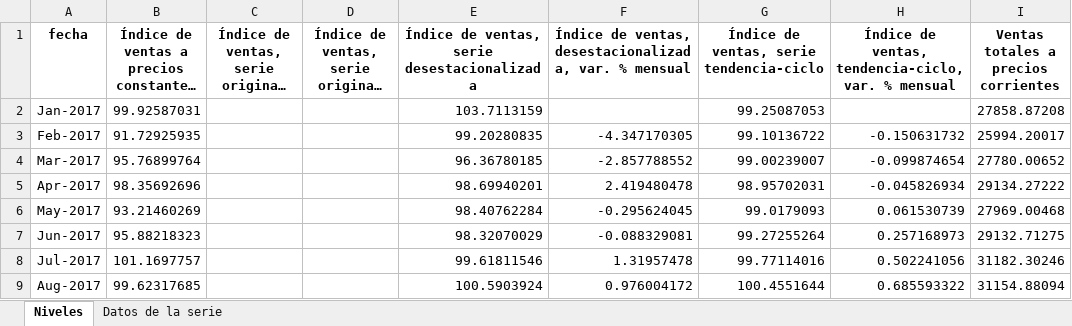
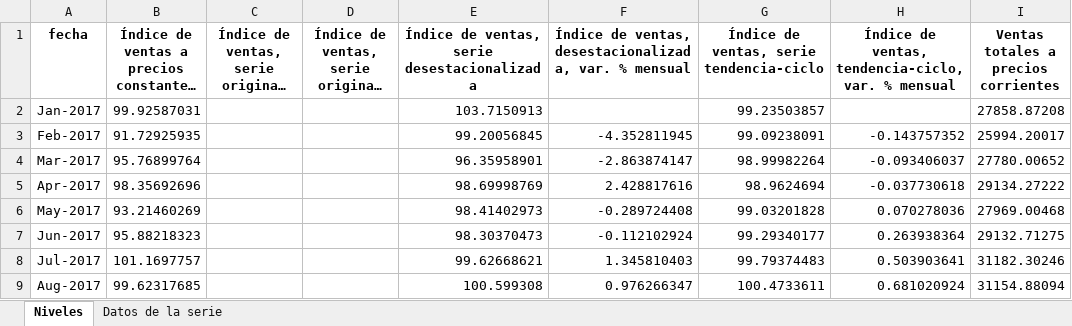
Before and after one commit to rodrigotperelsztein-source/monitor-series, an Excel workbook: data/excel/supermercados.xlsx, sheet Niveles, drawn as a sheet; only a part is shown; long unchanged cells end in …; values as stored, in another font and other column widths than the file's, no borders; the diff covers the shown part only; the diff names each change by its address in the sheet, - before the commit and + after, or states it on an @@ line.

```diff
--- a/data/excel/supermercados.xlsx (sheet Niveles)
+++ b/data/excel/supermercados.xlsx (sheet Niveles)
-E2: 103.7113159
+E2: 103.7150913
-G2: 99.25087053
+G2: 99.23503857
-E3: 99.20280835
+E3: 99.20056845
-F3: -4.347170305
+F3: -4.352811945
-G3: 99.10136722
+G3: 99.09238091
-H3: -0.150631732
+H3: -0.143757352
-E4: 96.36780185
+E4: 96.35958901
-F4: -2.857788552
+F4: -2.863874147
-G4: 99.00239007
+G4: 98.99982264
-H4: -0.099874654
+H4: -0.093406037
-E5: 98.69940201
+E5: 98.69998769
-F5: 2.419480478
+F5: 2.428817616
-G5: 98.95702031
+G5: 98.9624694
-H5: -0.045826934
+H5: -0.037730618
-E6: 98.40762284
+E6: 98.41402973
-F6: -0.295624045
+F6: -0.289724408
-G6: 99.0179093
+G6: 99.03201828
-H6: 0.061530739
+H6: 0.070278036
-E7: 98.32070029
+E7: 98.30370473
-F7: -0.088329081
+F7: -0.112102924
-G7: 99.27255264
+G7: 99.29340177
-H7: 0.257168973
+H7: 0.263938364
-E8: 99.61811546
+E8: 99.62668621
-F8: 1.31957478
+F8: 1.345810403
-G8: 99.77114016
+G8: 99.79374483
-H8: 0.502241056
+H8: 0.503903641
-E9: 100.5903924
+E9: 100.599308
-F9: 0.976004172
+F9: 0.976266347
-G9: 100.4551644
+G9: 100.4733611
-H9: 0.685593322
+H9: 0.681020924
```
Also changed, not shown: 1 added row and 428 edited cells elsewhere in this sheet, sheet Datos de la serie, 19 other files.
